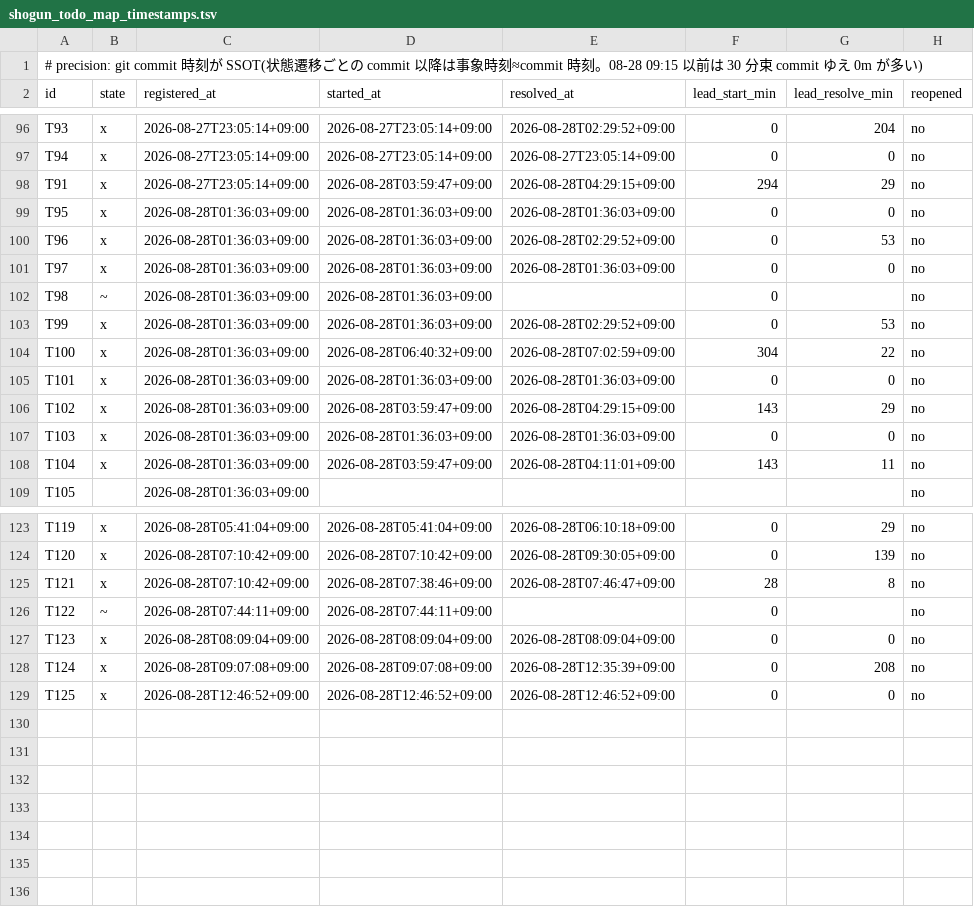
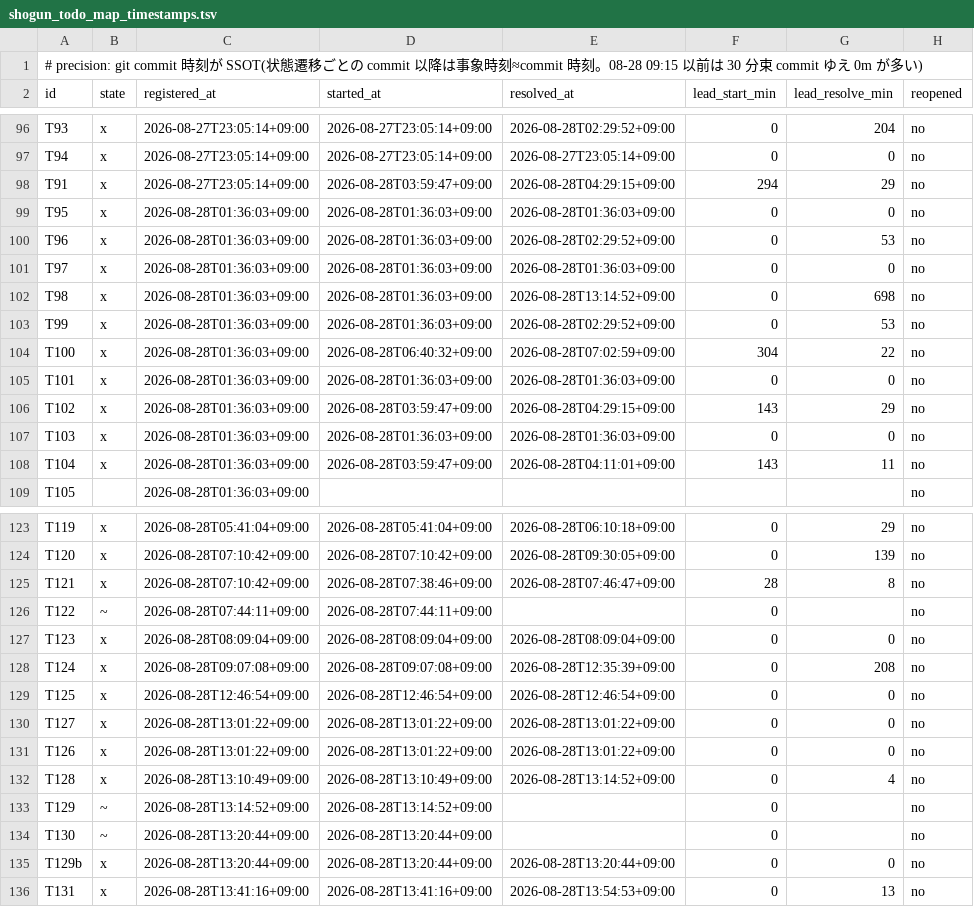
Before and after one commit to simokitafresh/multi-agent-shogun, a TSV file: queue/shogun_todo_map_timestamps.tsv, drawn as a sheet; only a part is shown, gaps mark what is left out.

```diff
--- a/queue/shogun_todo_map_timestamps.tsv
+++ b/queue/shogun_todo_map_timestamps.tsv
@@ -101,3 +101,3 @@ T96	x	2026-08-28T01:36:03+09:00	2026-08-28T01:36:03+09:00	2026-08-28T02:29:52+09
 T97	x	2026-08-28T01:36:03+09:00	2026-08-28T01:36:03+09:00	2026-08-28T01:36:03+09:00	0	0	no
-T98	~	2026-08-28T01:36:03+09:00	2026-08-28T01:36:03+09:00		0		no
+T98	x	2026-08-28T01:36:03+09:00	2026-08-28T01:36:03+09:00	2026-08-28T13:14:52+09:00	0	698	no
 T99	x	2026-08-28T01:36:03+09:00	2026-08-28T01:36:03+09:00	2026-08-28T02:29:52+09:00	0	53	no
@@ -128,2 +128,9 @@ T123	x	2026-08-28T08:09:04+09:00	2026-08-28T08:09:04+09:00	2026-08-28T08:09:04+0
 T124	x	2026-08-28T09:07:08+09:00	2026-08-28T09:07:08+09:00	2026-08-28T12:35:39+09:00	0	208	no
-T125	x	2026-08-28T12:46:52+09:00	2026-08-28T12:46:52+09:00	2026-08-28T12:46:52+09:00	0	0	no
+T125	x	2026-08-28T12:46:54+09:00	2026-08-28T12:46:54+09:00	2026-08-28T12:46:54+09:00	0	0	no
+T127	x	2026-08-28T13:01:22+09:00	2026-08-28T13:01:22+09:00	2026-08-28T13:01:22+09:00	0	0	no
+T126	x	2026-08-28T13:01:22+09:00	2026-08-28T13:01:22+09:00	2026-08-28T13:01:22+09:00	0	0	no
+T128	x	2026-08-28T13:10:49+09:00	2026-08-28T13:10:49+09:00	2026-08-28T13:14:52+09:00	0	4	no
+T129	~	2026-08-28T13:14:52+09:00	2026-08-28T13:14:52+09:00		0		no
+T130	~	2026-08-28T13:20:44+09:00	2026-08-28T13:20:44+09:00		0		no
+T129b	x	2026-08-28T13:20:44+09:00	2026-08-28T13:20:44+09:00	2026-08-28T13:20:44+09:00	0	0	no
+T131	x	2026-08-28T13:41:16+09:00	2026-08-28T13:41:16+09:00	2026-08-28T13:54:53+09:00	0	13	no
```
Also changed, not shown: 3 other files.
